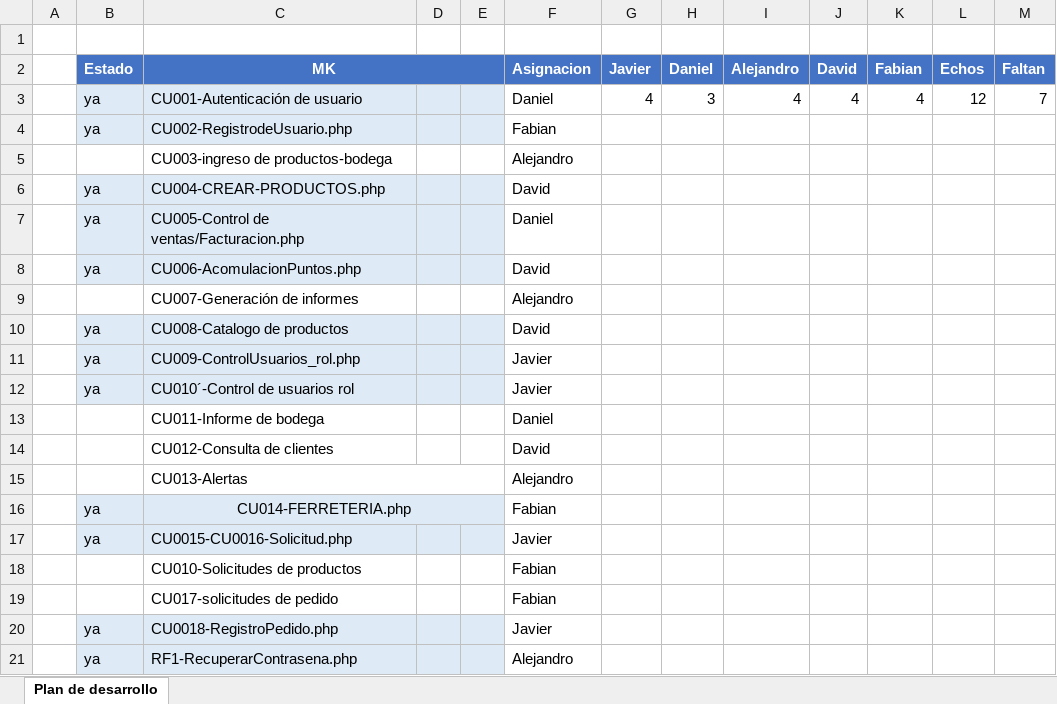
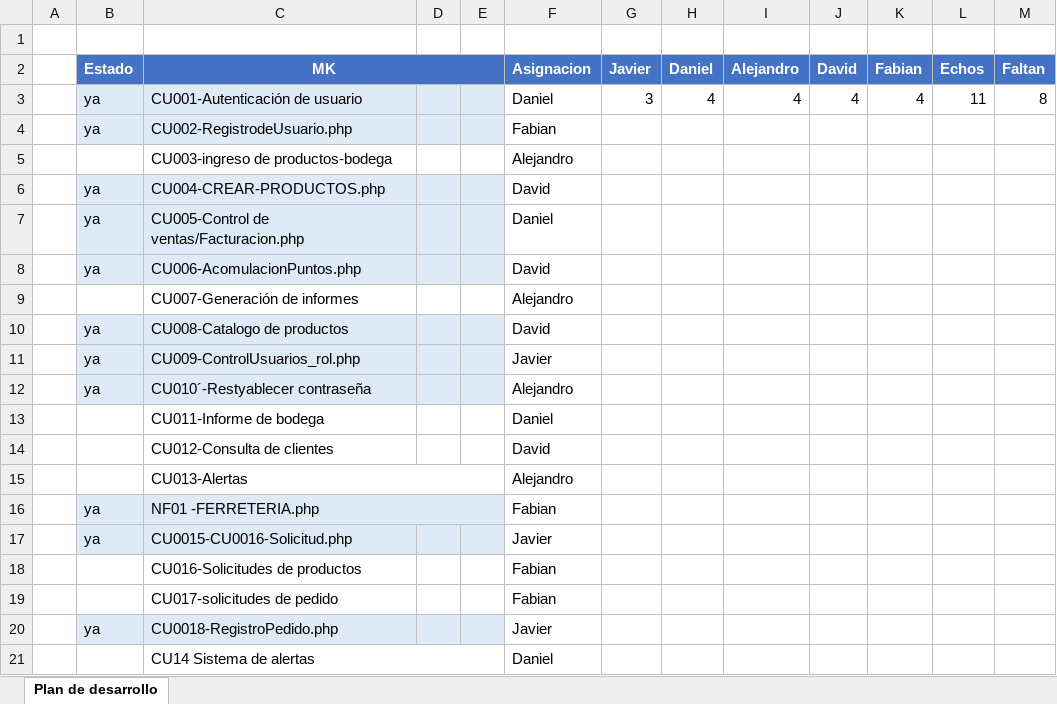
Before and after one commit to senaceet/proyecto-sicloud, an Excel workbook: 03-Desarrollo/Interface_grafica/Cronograma.xlsx, sheet Plan de desarrollo, drawn as a sheet; values as stored, in another font and other column widths than the file's, no borders; removed rows and columns are numbered as before the commit, all else as after; the diff names each change by its address in the sheet, - before the commit and + after, or states it on an @@ line.

Commit message:
Se actualiza cronograma

```diff
--- a/03-Desarrollo/Interface_grafica/Cronograma.xlsx (sheet Plan de desarrollo)
+++ b/03-Desarrollo/Interface_grafica/Cronograma.xlsx (sheet Plan de desarrollo)
-G3 (Javier): 4
+G3 (Javier): 3
-H3 (Daniel): 3
+H3 (Daniel): 4
-L3 (Echos): 12
+L3 (Echos): 11
-M3 (Faltan): 7
+M3 (Faltan): 8
-row 12:  | ya | CU010´-Control de usuarios rol |  |  | Javier
+row 12:  | ya | CU010´-Restyablecer contraseña |  |  | Alejandro
-C16 (MK): CU014-FERRETERIA.php
+C16 (MK): NF01 -FERRETERIA.php
-C16 alignment: center
+C16 alignment: left
-C18 (MK): CU010-Solicitudes de productos
+C18 (MK): CU016-Solicitudes de productos
-row 21:  | ya | RF1-RecuperarContrasena.php |  |  | Alejandro
+row 21:  |  | CU14 Sistema de alertas |  |  | Daniel
```
